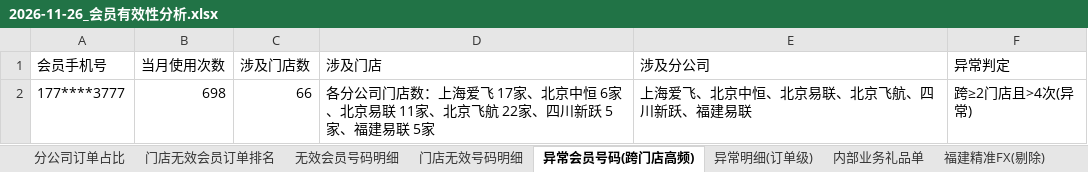
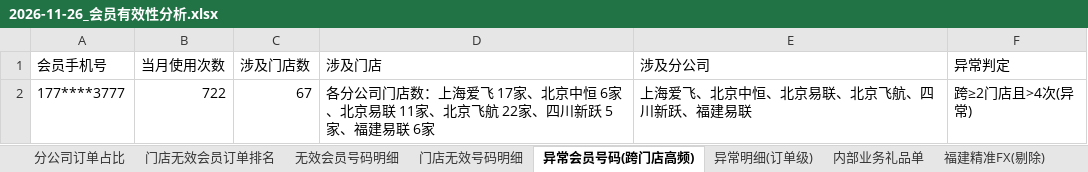
Before and after one commit to panghao007/retail-dashboard, an Excel workbook: d/2026-11-26_会员有效性分析.xlsx, sheet 异常会员号码(跨门店高频), drawn as a sheet; values as stored, in another font and other column widths than the file's, no borders; the diff names each change by its address in the sheet, - before the commit and + after, or states it on an @@ line.

```diff
--- a/d/2026-11-26_会员有效性分析.xlsx (sheet 异常会员号码(跨门店高频))
+++ b/d/2026-11-26_会员有效性分析.xlsx (sheet 异常会员号码(跨门店高频))
-B2 (当月使用次数): 698
+B2 (当月使用次数): 722
-C2 (涉及门店数): 66
+C2 (涉及门店数): 67
-D2 (涉及门店): …建易联 5家
+D2 (涉及门店): …建易联 6家
```
Also changed, not shown: sheet 异常明细(订单级), sheet 退货订单明细, sheet 门店无效会员订单排名, sheet 门店无效号码明细, sheet 内部业务礼品单, sheet 无效会员号码明细, 2 more sheets, 6 other files.
